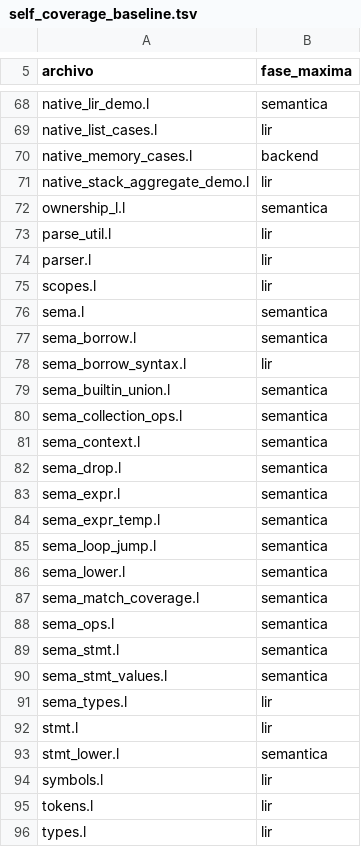
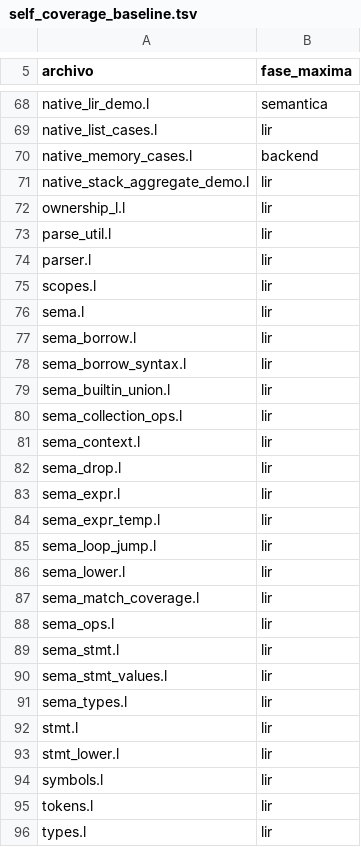
Before and after one commit to Joshua-EPR/ELE, a TSV file: docs/self_coverage_baseline.tsv, drawn as a sheet; only a part is shown, gaps mark what is left out; the diff covers the shown part only.

Commit message:
feat(stage1): end-to-end List.pop() -> Option<T> in ELE native and Cranelift backends (#3)
- Connect List.pop() in sema_collection_ops.l to Option<T> via lirBuiltinRegister
- Verify LIR_LIST_POP type consistency in self-hosted lir_verify.l
- Implement opcode 23 listpop in ELE native x86-64 backend (native_cfg_*)
- Add Rvalue::ListPop(Place, Type) in crates/l (cfg, lir_protocol, native, drops, loans)
- Support empty (None) and non-empty (Some) extraction for primitives and owned items
- Unblock loans_l.l:133 and ownership_l.l:123 from L0016
- Add 8 vertical integration tests in stage1_list_pop_l.rs with alloc balance
- Update self_coverage_baseline: 28 compiler modules advance to LIR (84/91 total)

```diff
--- a/docs/self_coverage_baseline.tsv
+++ b/docs/self_coverage_baseline.tsv
@@ -71,3 +71,3 @@ native_memory_cases.l	backend
 native_stack_aggregate_demo.l	lir
-ownership_l.l	semantica
+ownership_l.l	lir
 parse_util.l	lir
@@ -75,20 +75,20 @@ parser.l	lir
 scopes.l	lir
-sema.l	semantica
-sema_borrow.l	semantica
+sema.l	lir
+sema_borrow.l	lir
 sema_borrow_syntax.l	lir
-sema_builtin_union.l	semantica
-sema_collection_ops.l	semantica
-sema_context.l	semantica
-sema_drop.l	semantica
-sema_expr.l	semantica
-sema_expr_temp.l	semantica
-sema_loop_jump.l	semantica
-sema_lower.l	semantica
-sema_match_coverage.l	semantica
-sema_ops.l	semantica
-sema_stmt.l	semantica
-sema_stmt_values.l	semantica
+sema_builtin_union.l	lir
+sema_collection_ops.l	lir
+sema_context.l	lir
+sema_drop.l	lir
+sema_expr.l	lir
+sema_expr_temp.l	lir
+sema_loop_jump.l	lir
+sema_lower.l	lir
+sema_match_coverage.l	lir
+sema_ops.l	lir
+sema_stmt.l	lir
+sema_stmt_values.l	lir
 sema_types.l	lir
 stmt.l	lir
-stmt_lower.l	semantica
+stmt_lower.l	lir
 symbols.l	lir
```
Also changed, not shown: 12 edited cells elsewhere in this file, 17 other files.
